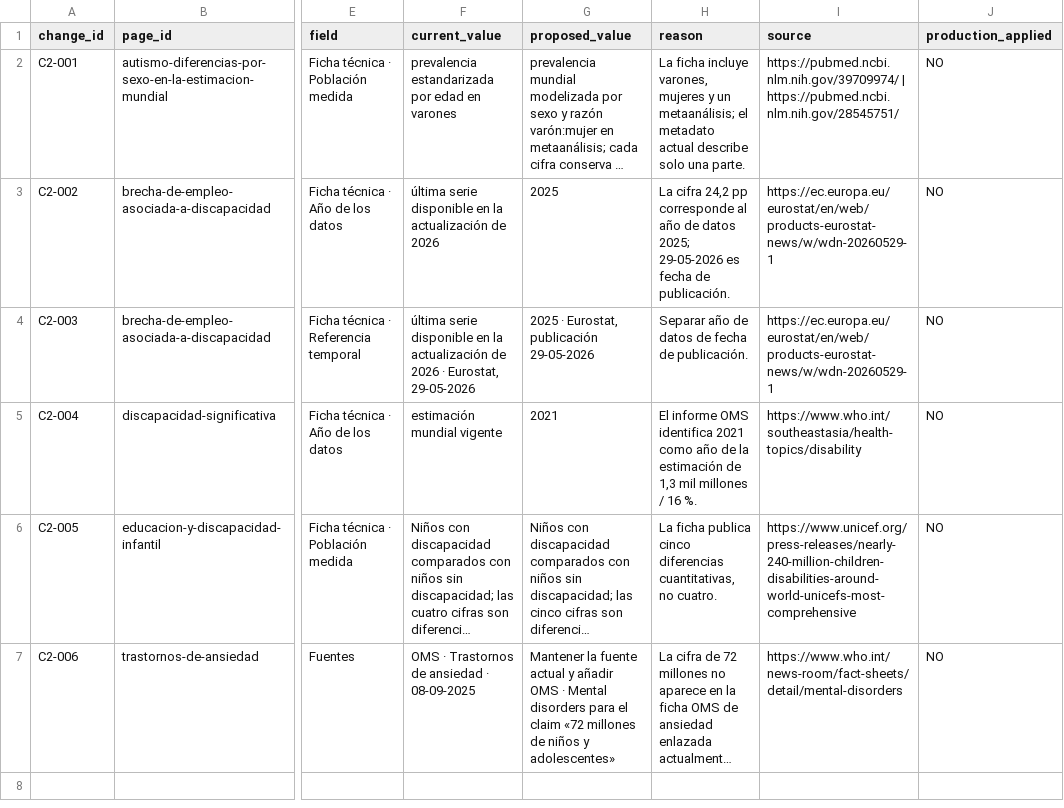
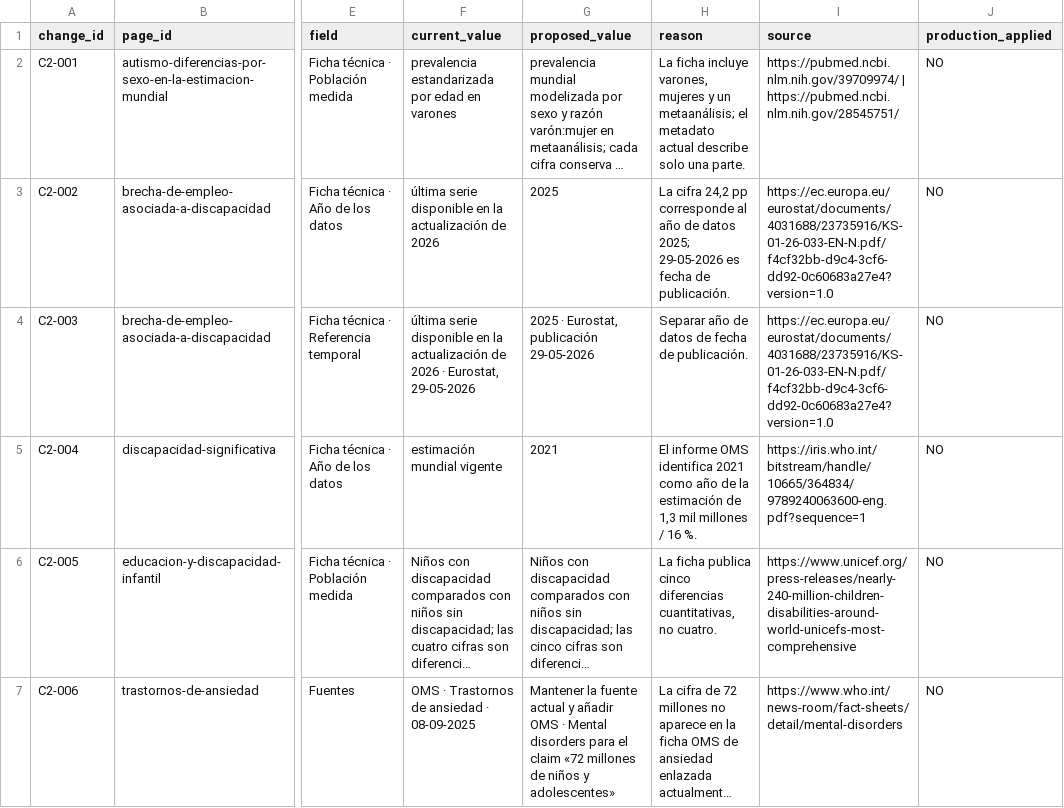
Before and after one commit to mruizwow-bit/irisgreen, a CSV file: docs/audits/agent4/datos/SABIK_DATOS_49_CHANGESET_V1.csv, drawn as a sheet; only a part is shown, gaps mark what is left out; long unchanged cells end in …; the diff names each change by its address in the sheet, - before the commit and + after, or states it on an @@ line.

Commit message:
docs(agent4): harden Datos claim atomicity and validator

```diff
--- a/docs/audits/agent4/datos/SABIK_DATOS_49_CHANGESET_V1.csv
+++ b/docs/audits/agent4/datos/SABIK_DATOS_49_CHANGESET_V1.csv
-I3:I4 (source): https://ec.europa.eu/eurostat/en/web/products-eurostat-news/w/wdn-20260529-1
+I3:I4 (source): https://ec.europa.eu/eurostat/documents/4031688/23735916/KS-01-26-033-EN-N.pdf/f4cf32bb-d9c4-3cf6-dd92-0c60683a27e4?version=1.0
-I5 (source): https://www.who.int/southeastasia/health-topics/disability
+I5 (source): https://iris.who.int/bitstream/handle/10665/364834/9789240063600-eng.pdf?sequence=1
```
Also changed, not shown: docs/audits/agent4/datos/SABIK_DATOS_49_VERIFICATION_REGISTER_V1.csv, 5 other files.
